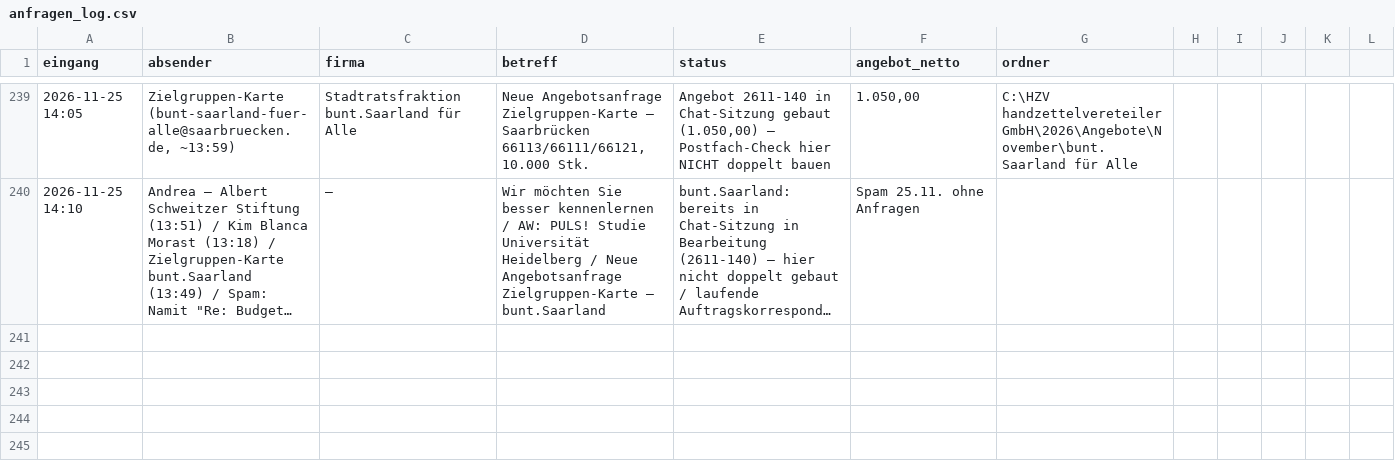
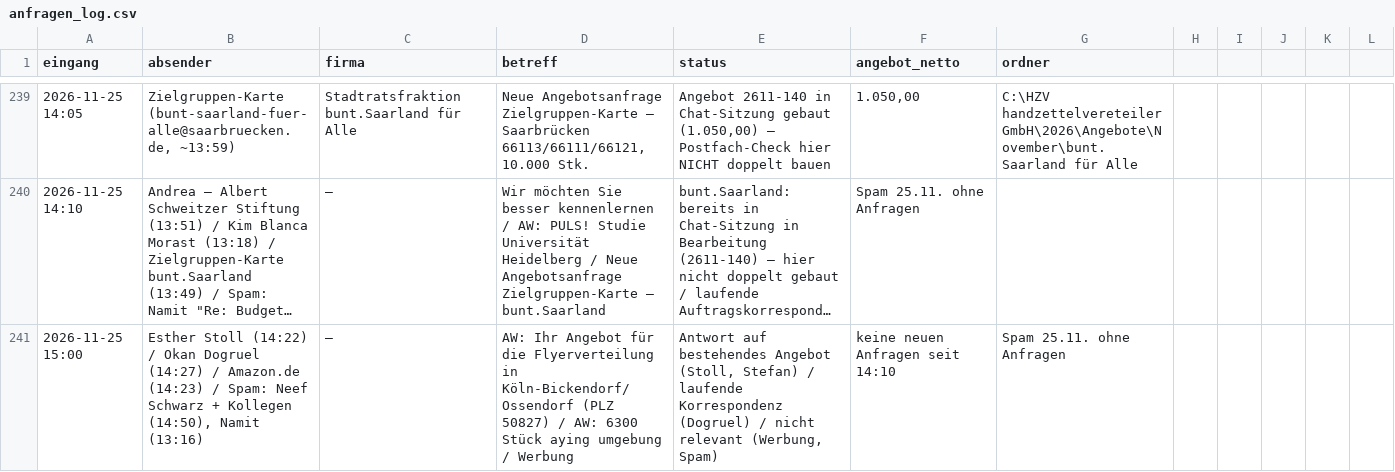
Before and after one commit to handzettelverteiler/hzv-karten, a CSV file: automation/anfragen_log.csv, drawn as a sheet; only a part is shown, gaps mark what is left out; long unchanged cells end in …; the diff names each change by its address in the sheet, - before the commit and + after, or states it on an @@ line.

```diff
--- a/automation/anfragen_log.csv
+++ b/automation/anfragen_log.csv
+row 241: 2026-11-25 15:00 | Esther Stoll (14:22) / Okan Dogruel (14:27) / Amazon.de (14:23) / Spam: Neef Schwarz + Kollegen (14:50), Namit (13:16) | – | AW: Ihr Angebot für die Flyerverteilung in Köln-Bickendorf/Ossendorf (PLZ 50827) / AW: 6300 Stück aying umgebung / Werbung | Antwort auf bestehendes Angebot (Stoll, Stefan) / laufende Korrespondenz (Dogruel) / nicht relevant (Werbung, Spam) | keine neuen Anfragen seit 14:10 | Spam 25.11. ohne Anfragen
```
